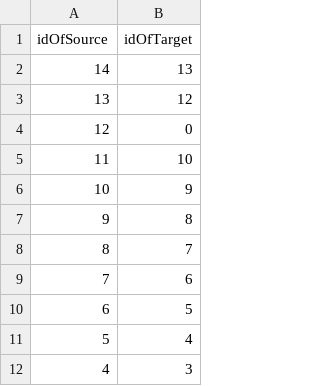
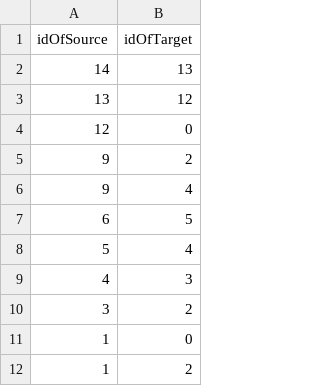
Before and after one commit to GameDevProject-S20/Pre-Production, a CSV file: 4900Project/Assets/BackupData/MapEdges.csv, drawn as a sheet; only a part is shown; the shorter side is filled out with more unchanged rows.

```diff
--- a/4900Project/Assets/BackupData/MapEdges.csv
+++ b/4900Project/Assets/BackupData/MapEdges.csv
@@ -4,7 +4,4 @@ idOfSource,idOfTarget
 12,0
-11,10
-10,9
-9,8
-8,7
-7,6
+9,2
+9,4
 6,5
```
Also changed, not shown: 4900Project/Assets/BackupData/MapNodes.csv, 3 other files.
